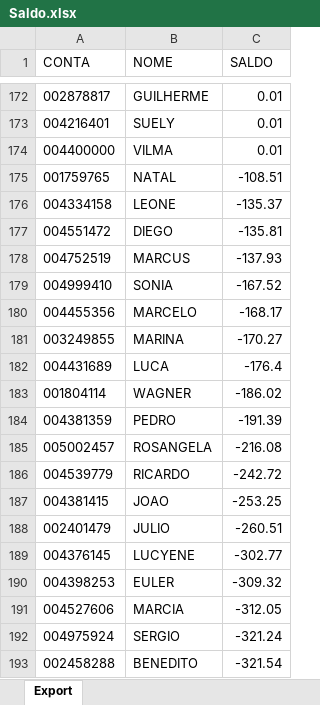
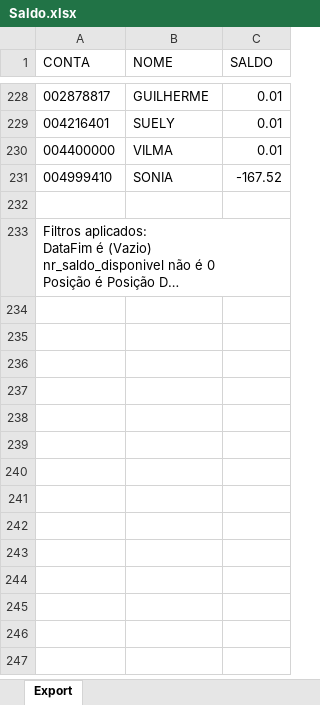
Before and after one commit to lauroteles/Mesa_de_opera-es, an Excel workbook: Saldo.xlsx, sheet Export, drawn as a sheet; only a part is shown, gaps mark what is left out; the shorter side is filled out with more unchanged rows; long unchanged cells end in …; values as stored, in another font and other column widths than the file's, no borders; removed rows and columns are numbered as before the commit, all else as after; the diff covers the shown part only; the diff names each change by its address in the sheet, - before the commit and + after, or states it on an @@ line.

```diff
--- a/Saldo.xlsx (sheet Export)
+++ b/Saldo.xlsx (sheet Export)
-row 175: 001759765 | NATAL | -108.51
-row 176: 004334158 | LEONE | -135.37
-row 177: 004551472 | DIEGO | -135.81
-row 178: 004752519 | MARCUS | -137.93
-row 180: 004455356 | MARCELO | -168.17
-row 181: 003249855 | MARINA | -170.27
-row 182: 004431689 | LUCA | -176.4
-row 183: 001804114 | WAGNER | -186.02
-row 184: 004381359 | PEDRO | -191.39
-row 185: 005002457 | ROSANGELA | -216.08
-row 186: 004539779 | RICARDO | -242.72
-row 187: 004381415 | JOAO | -253.25
-row 188: 002401479 | JULIO | -260.51
-row 189: 004376145 | LUCYENE | -302.77
-row 190: 004398253 | EULER | -309.32
-row 191: 004527606 | MARCIA | -312.05
-row 192: 004975924 | SERGIO | -321.24
-row 193: 002458288 | BENEDITO | -321.54
```
Also changed, not shown: 78 added rows, 47 removed rows and 8 edited cells elsewhere in this sheet, PL Total.xlsx, controle.xlsx.
